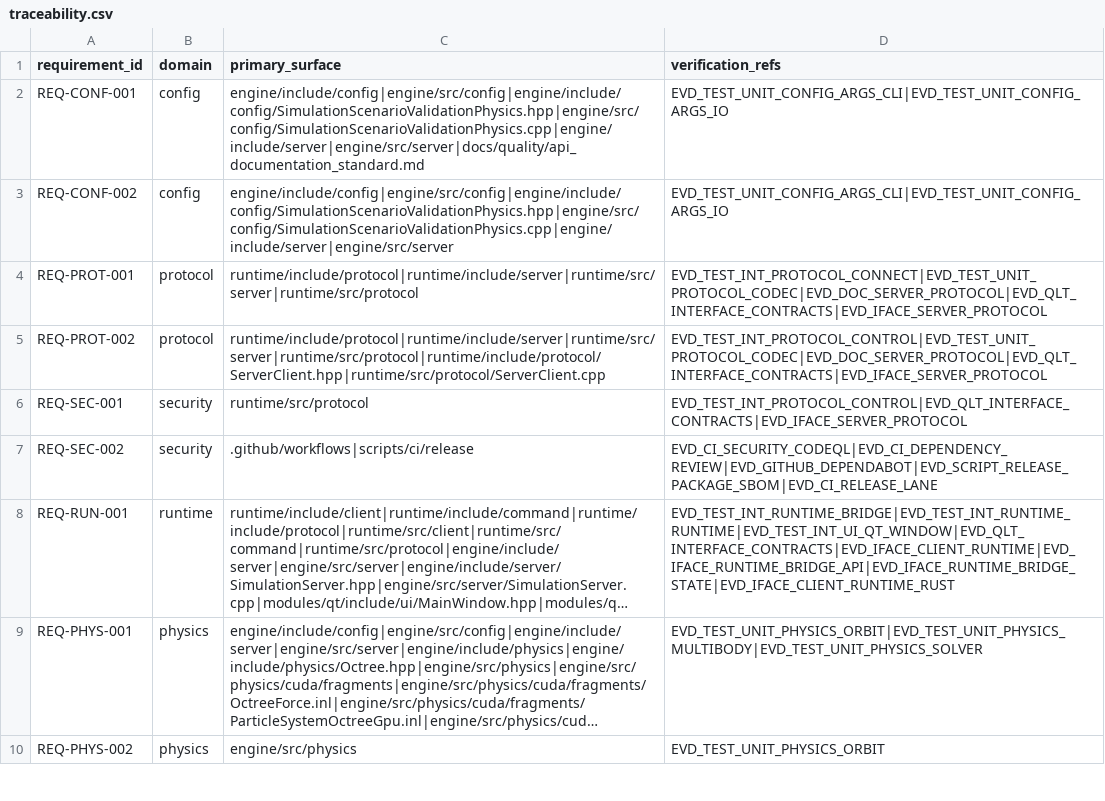
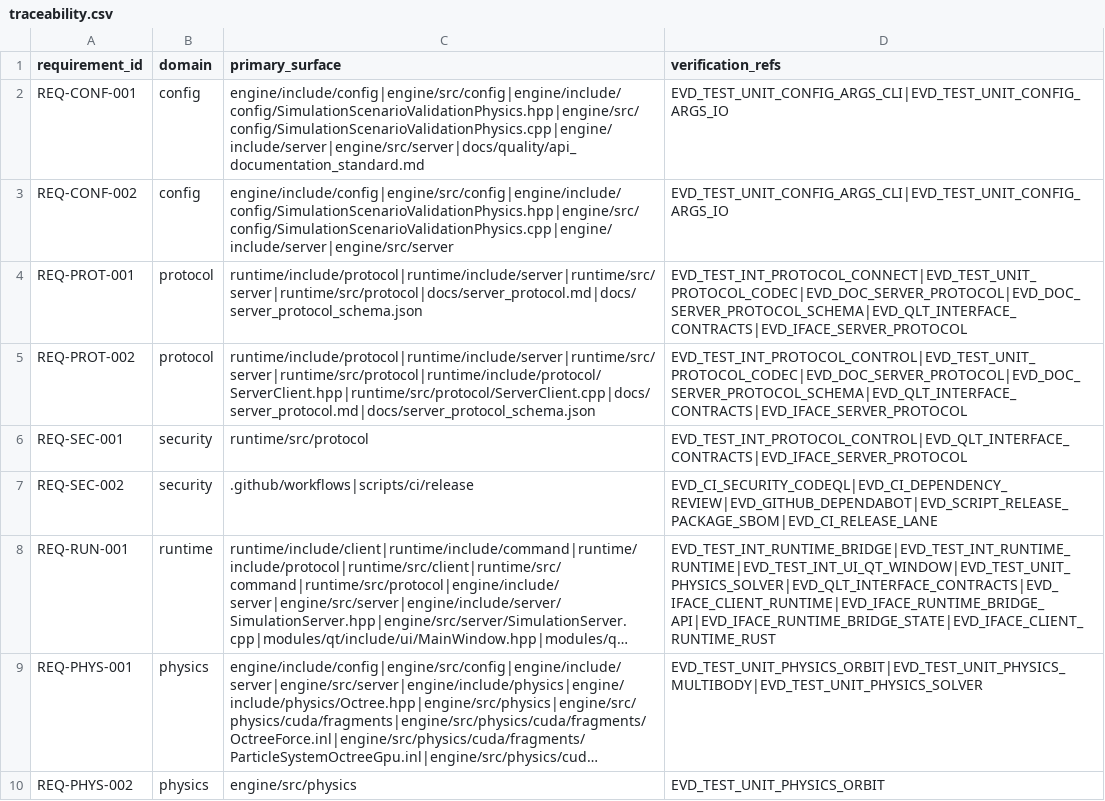
Before and after one commit to Luis1454/BLITZAR, a CSV file: docs/quality/traceability.csv, drawn as a sheet; only a part is shown; long unchanged cells end in …; the diff names each change by its address in the sheet, - before the commit and + after, or states it on an @@ line.

```diff
--- a/docs/quality/traceability.csv
+++ b/docs/quality/traceability.csv
-C4 (primary_surface): runtime/include/protocol|runtime/include/server|runtime/src/server|runtime/src/protocol
+C4 (primary_surface): runtime/include/protocol|runtime/include/server|runtime/src/server|runtime/src/protocol|docs/server_protocol.md|docs/server_protocol_schema.json
-D4 (verification_refs): EVD_TEST_INT_PROTOCOL_CONNECT|EVD_TEST_UNIT_PROTOCOL_CODEC|EVD_DOC_SERVER_PROTOCOL|EVD_QLT_INTERFACE_CONTRACTS|EVD_IFACE_SERVER_PROTOCOL
+D4 (verification_refs): EVD_TEST_INT_PROTOCOL_CONNECT|EVD_TEST_UNIT_PROTOCOL_CODEC|EVD_DOC_SERVER_PROTOCOL|EVD_DOC_SERVER_PROTOCOL_SCHEMA|EVD_QLT_INTERFACE_CONTRACTS|EVD_IFACE_SERVER_PROTOCOL
-C5 (primary_surface): runtime/include/protocol|runtime/include/server|runtime/src/server|runtime/src/protocol|runtime/include/protocol/ServerClient.hpp|runtime/src/protocol/ServerClient.cpp
+C5 (primary_surface): runtime/include/protocol|runtime/include/server|runtime/src/server|runtime/src/protocol|runtime/include/protocol/ServerClient.hpp|runtime/src/protocol/ServerClient.cpp|docs/server_protocol.md|docs/server_protocol_schema.json
-D5 (verification_refs): EVD_TEST_INT_PROTOCOL_CONTROL|EVD_TEST_UNIT_PROTOCOL_CODEC|EVD_DOC_SERVER_PROTOCOL|EVD_QLT_INTERFACE_CONTRACTS|EVD_IFACE_SERVER_PROTOCOL
+D5 (verification_refs): EVD_TEST_INT_PROTOCOL_CONTROL|EVD_TEST_UNIT_PROTOCOL_CODEC|EVD_DOC_SERVER_PROTOCOL|EVD_DOC_SERVER_PROTOCOL_SCHEMA|EVD_QLT_INTERFACE_CONTRACTS|EVD_IFACE_SERVER_PROTOCOL
-D8 (verification_refs): EVD_TEST_INT_RUNTIME_BRIDGE|EVD_TEST_INT_RUNTIME_RUNTIME|EVD_TEST_INT_UI_QT_WINDOW|EVD_QLT_INTERFACE_CONTRACTS|EVD_IFACE_CLIENT_RUNTIME|EVD_IFACE_RUNTIME_BRIDGE_API|EVD_IFACE_RUNTIME_BRIDGE_STATE|EVD_IFACE_CLIENT_RUNTIME_RUST
+D8 (verification_refs): EVD_TEST_INT_RUNTIME_BRIDGE|EVD_TEST_INT_RUNTIME_RUNTIME|EVD_TEST_INT_UI_QT_WINDOW|EVD_TEST_UNIT_PHYSICS_SOLVER|EVD_QLT_INTERFACE_CONTRACTS|EVD_IFACE_CLIENT_RUNTIME|EVD_IFACE_RUNTIME_BRIDGE_API|EVD_IFACE_RUNTIME_BRIDGE_STATE|EVD_IFACE_CLIENT_RUNTIME_RUST
```
Also changed, not shown: 20 other files.
